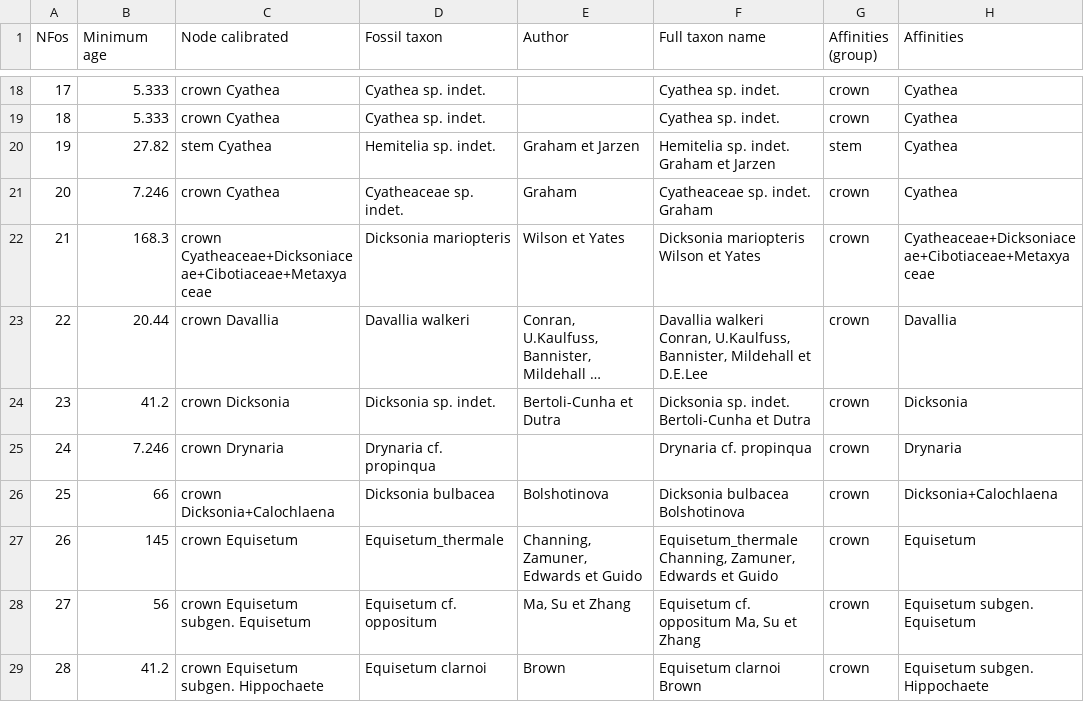
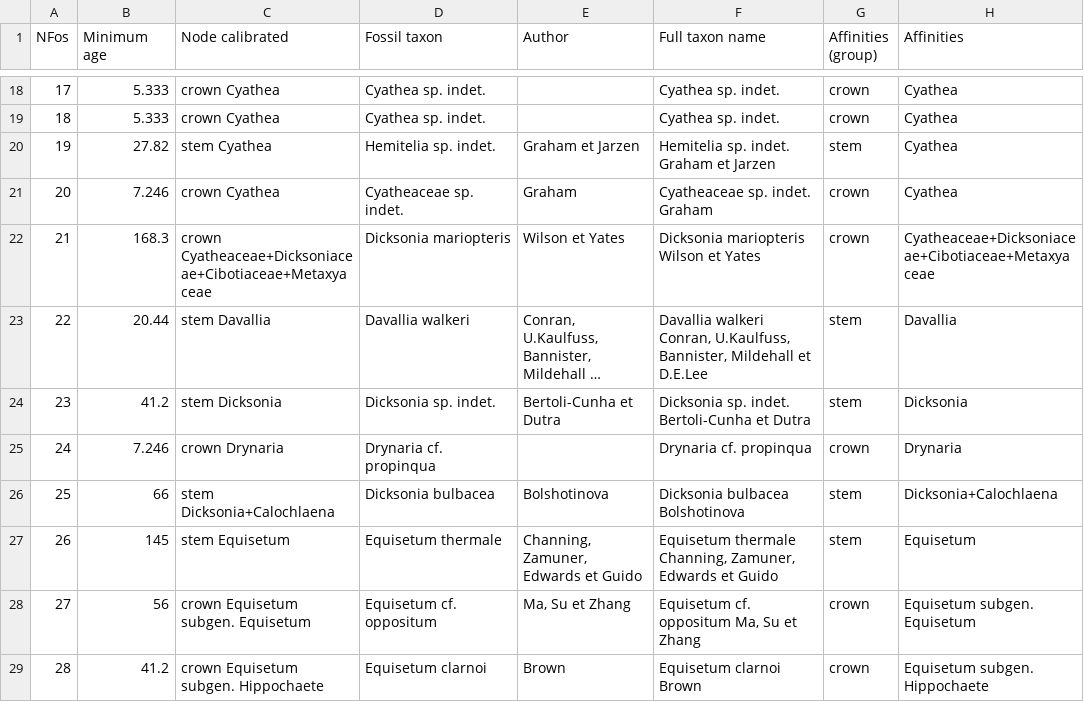
Before and after one commit to fernphy/ferncal, a CSV file: Fossils_Ferns.csv, drawn as a sheet; only a part is shown, gaps mark what is left out; long unchanged cells end in …; the diff covers the shown part only; the diff names each change by its address in the sheet, - before the commit and + after, or states it on an @@ line.

Commit message:
Several changes crown -> stem

```diff
--- a/Fossils_Ferns.csv
+++ b/Fossils_Ferns.csv
-C23 (Node calibrated): crown Davallia
+C23 (Node calibrated): stem Davallia
-G23:G24 (Affinities (group)): crown
+G23:G24 (Affinities (group)): stem
-C24 (Node calibrated): crown Dicksonia
+C24 (Node calibrated): stem Dicksonia
-C26 (Node calibrated): crown Dicksonia+Calochlaena
+C26 (Node calibrated): stem Dicksonia+Calochlaena
-G26:G27 (Affinities (group)): crown
+G26:G27 (Affinities (group)): stem
-C27 (Node calibrated): crown Equisetum
+C27 (Node calibrated): stem Equisetum
-D27 (Fossil taxon): Equisetum_thermale
+D27 (Fossil taxon): Equisetum thermale
-F27 (Full taxon name): Equisetum_thermale Channing, Zamuner,…
+F27 (Full taxon name): Equisetum thermale Channing, Zamuner,…
```
Also changed, not shown: 19 edited cells elsewhere in this file.
